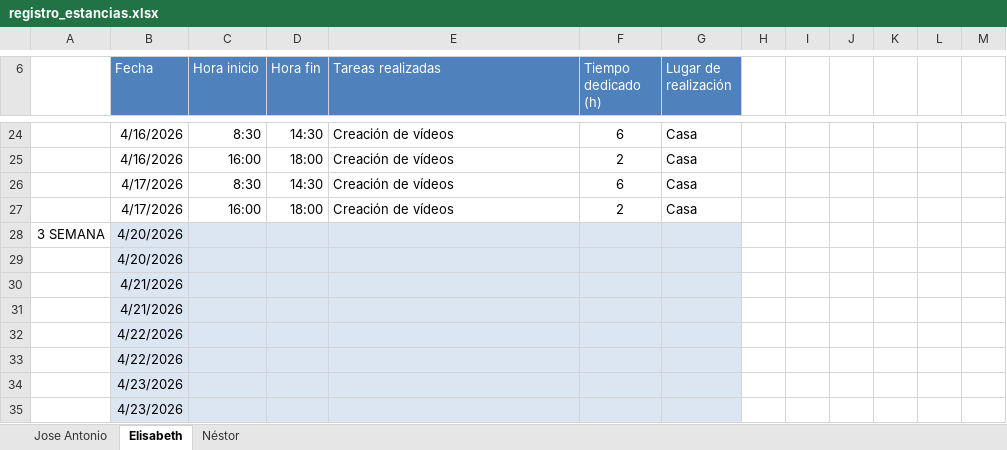
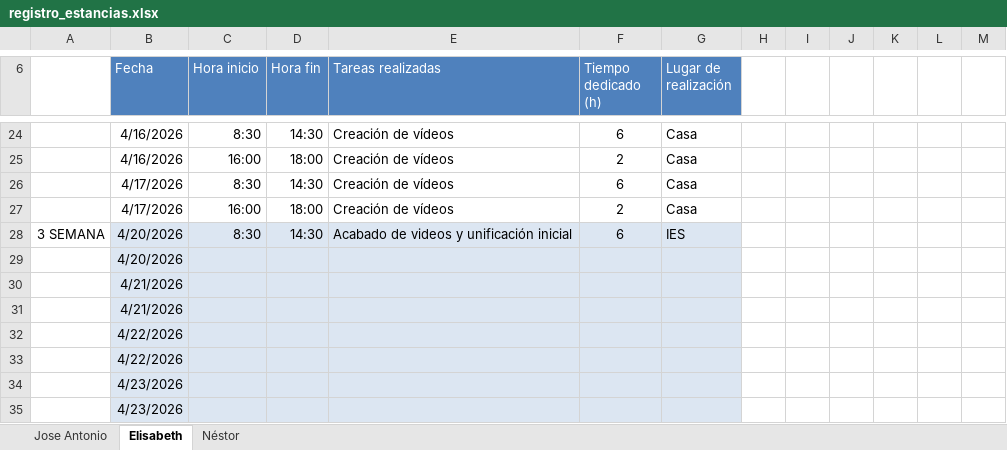
Before and after one commit to horseantonio84/jen-estancias, an Excel workbook: registro_asistencia/registro_estancias.xlsx, sheet Elisabeth, drawn as a sheet; only a part is shown, gaps mark what is left out; values as stored, in another font and other column widths than the file's, no borders; table styles not drawn; removed rows and columns are numbered as before the commit, all else as after; the diff names each change by its address in the sheet, - before the commit and + after, or states it on an @@ line.

Commit message:
Añadir videos

```diff
--- a/registro_asistencia/registro_estancias.xlsx (sheet Elisabeth)
+++ b/registro_asistencia/registro_estancias.xlsx (sheet Elisabeth)
-row 28: 3 SEMANA | 4/20/2026
+row 28: 3 SEMANA | 4/20/2026 | 8:30 | 14:30 | Acabado de videos y unificación inicial | 6 | IES
```
Also changed, not shown: sheet Néstor, sheet Jose Antonio, 2 other files.
